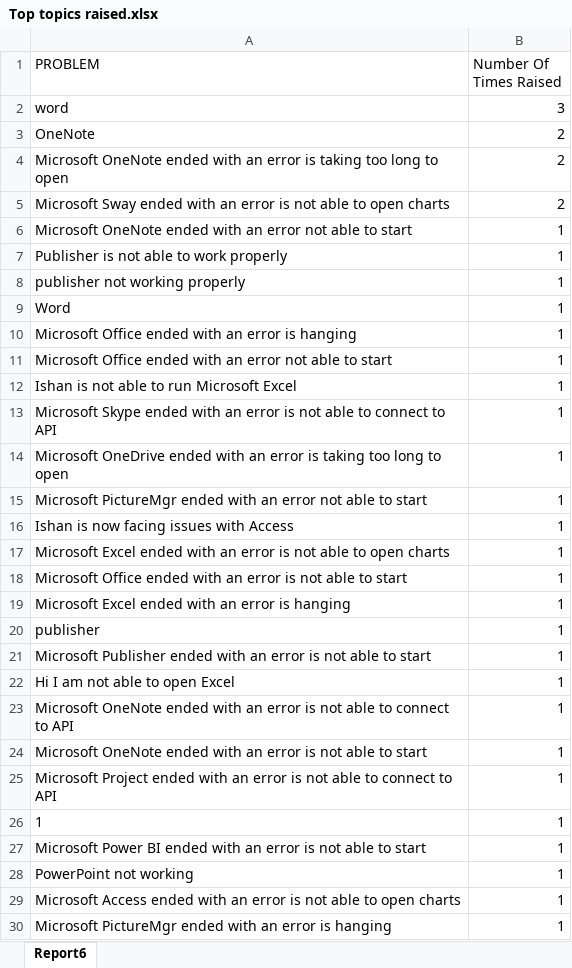
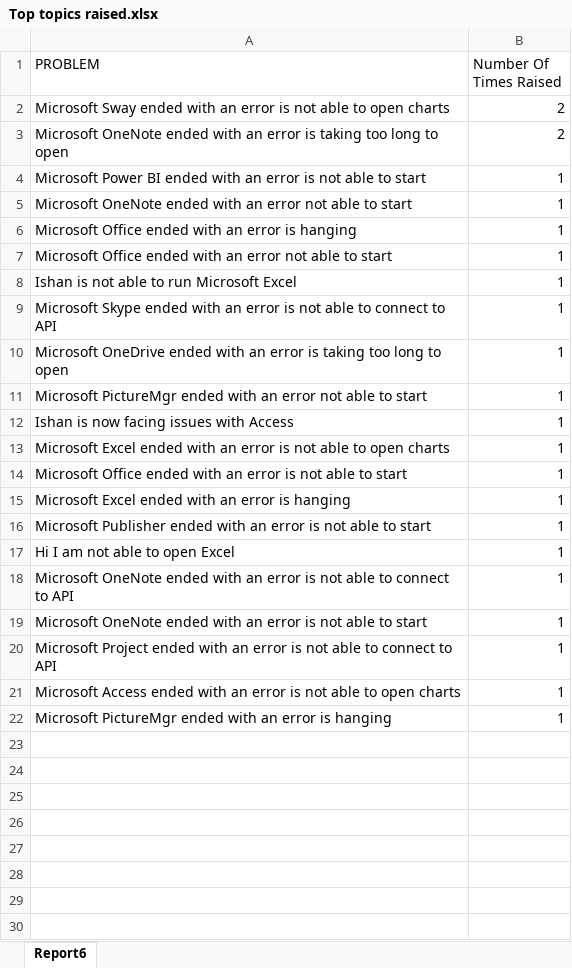
Before and after one commit to fharshitkumar/genXServiceEngagementPlatform, an Excel workbook: GenXServiceEngagementCenterApplication/AnalyticalReports/Top topics raised.xlsx, sheet Report6, drawn as a sheet; values as stored, in another font and other column widths than the file's, no borders; removed rows and columns are numbered as before the commit, all else as after; the diff names each change by its address in the sheet, - before the commit and + after, or states it on an @@ line.

```diff
--- a/GenXServiceEngagementCenterApplication/AnalyticalReports/Top topics raised.xlsx (sheet Report6)
+++ b/GenXServiceEngagementCenterApplication/AnalyticalReports/Top topics raised.xlsx (sheet Report6)
-row 2: word | 3
-A2 (PROBLEM): OneNote
+A2 (PROBLEM): Microsoft Sway ended with an error is not able to open charts
-row 5: Microsoft Sway ended with an error is not able to open charts | 2
@@ row 27 moved to row 4: Microsoft Power BI ended with an error i… @@
-row 7: Publisher is not able to work properly | 1
-row 8: publisher not working properly | 1
-row 9: Word | 1
-row 20: publisher | 1
-row 26: 1 | 1
-row 28: PowerPoint not working | 1
```
Also changed, not shown: GenXServiceEngagementCenterApplication/AnalyticalReports/Agent Workload.xlsx, GenXServiceEngagementCenterApplication/AnalyticalReports/Retrieve Employee based on Specialization.xlsx, 14 other files.
